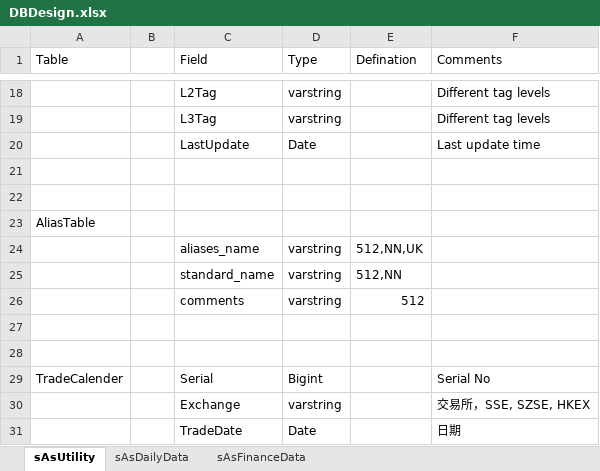
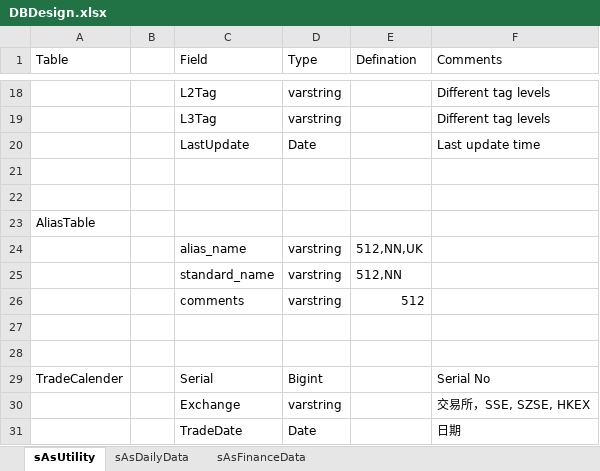
Before and after one commit to SleepySoft/StockAnalysisSystem_Deprecated, an Excel workbook: Doc/DBDesign.xlsx, sheet sAsUtility, drawn as a sheet; only a part is shown, gaps mark what is left out; values as stored, in another font and other column widths than the file's, no borders; the diff names each change by its address in the sheet, - before the commit and + after, or states it on an @@ line.

```diff
--- a/Doc/DBDesign.xlsx (sheet sAsUtility)
+++ b/Doc/DBDesign.xlsx (sheet sAsUtility)
-C24 (Field): aliases_name
+C24 (Field): alias_name
```
Also changed, not shown: 10 other files.
